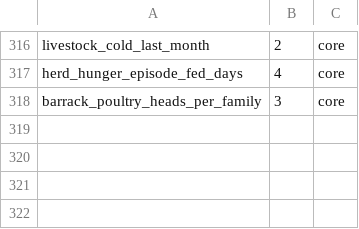
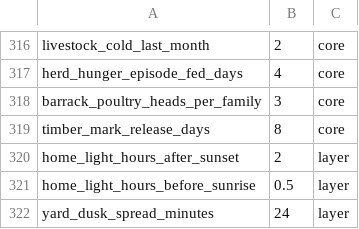
Before and after one commit to algb006/kolkhoz_root, a CSV file: tables/world_params.csv, drawn as a sheet; only a part is shown, gaps mark what is left out.

```diff
--- a/tables/world_params.csv
+++ b/tables/world_params.csv
@@ -318 +318,5 @@ herd_hunger_episode_fed_days,4,core
 barrack_poultry_heads_per_family,3,core
+timber_mark_release_days,8,core
+home_light_hours_after_sunset,2,layer
+home_light_hours_before_sunrise,0.5,layer
+yard_dusk_spread_minutes,24,layer
```
